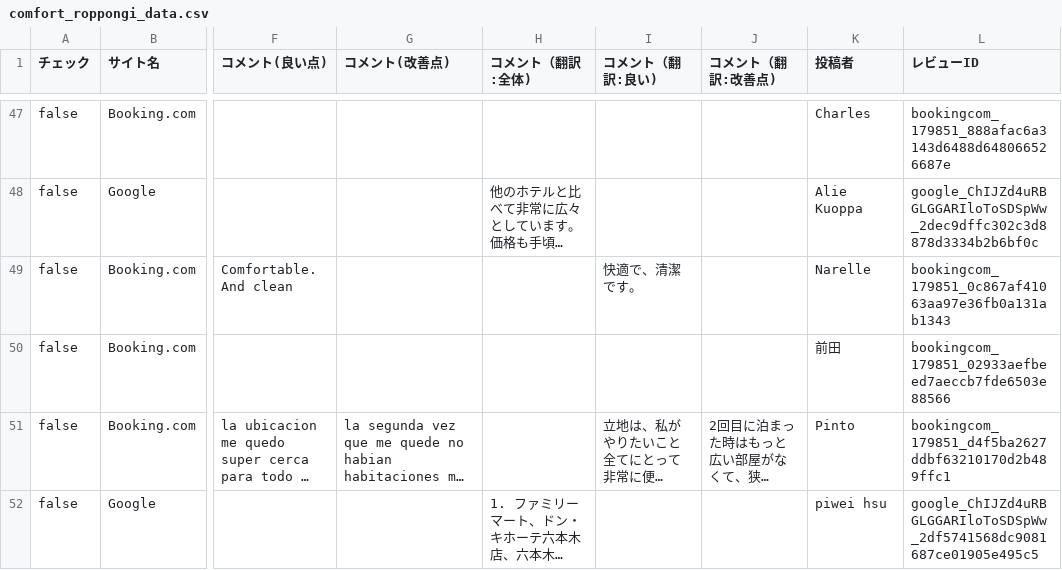
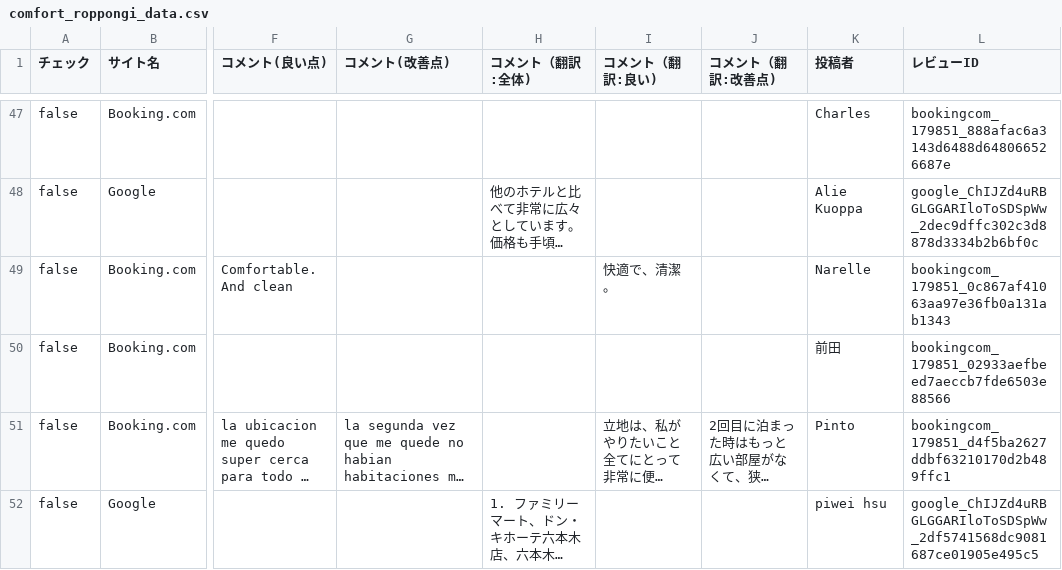
Before and after one commit to TAKAHASHIMITSUGU329/primechange-portal, a CSV file: データ/ホテル口コミデータ/comfort_roppongi_data.csv, drawn as a sheet; only a part is shown, gaps mark what is left out; long unchanged cells end in …; the diff covers the shown part only; the diff names each change by its address in the sheet, - before the commit and + after, or states it on an @@ line.

```diff
--- a/データ/ホテル口コミデータ/comfort_roppongi_data.csv
+++ b/データ/ホテル口コミデータ/comfort_roppongi_data.csv
-I49 (コメント（翻訳:良い)): 快適で、清潔です。
+I49 (コメント（翻訳:良い)): 快適で、清潔。
```
Also changed, not shown: 27 edited cells elsewhere in this file, データ/ホテル口コミデータ/comfort_hakata_data.csv, データ/ホテル口コミデータ/comment_yokohama_data.csv, 42 other files.
